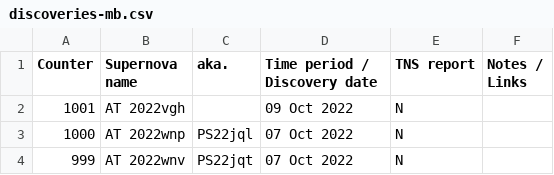
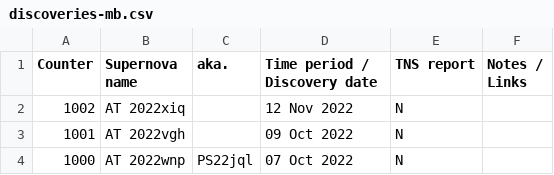
Before and after one commit to mbiesiad/supernovas-biesiada, a CSV file: table/discoveries-mb.csv, drawn as a sheet; only a part is shown; the shorter side is filled out with more unchanged rows; the diff names each change by its address in the sheet, - before the commit and + after, or states it on an @@ line.

Commit message:
Update discoveries-mb.csv
Update for 12 Nov 2022

```diff
--- a/table/discoveries-mb.csv
+++ b/table/discoveries-mb.csv
+row 2: 1002 | AT 2022xiq |  | 12 Nov 2022 | N
```
